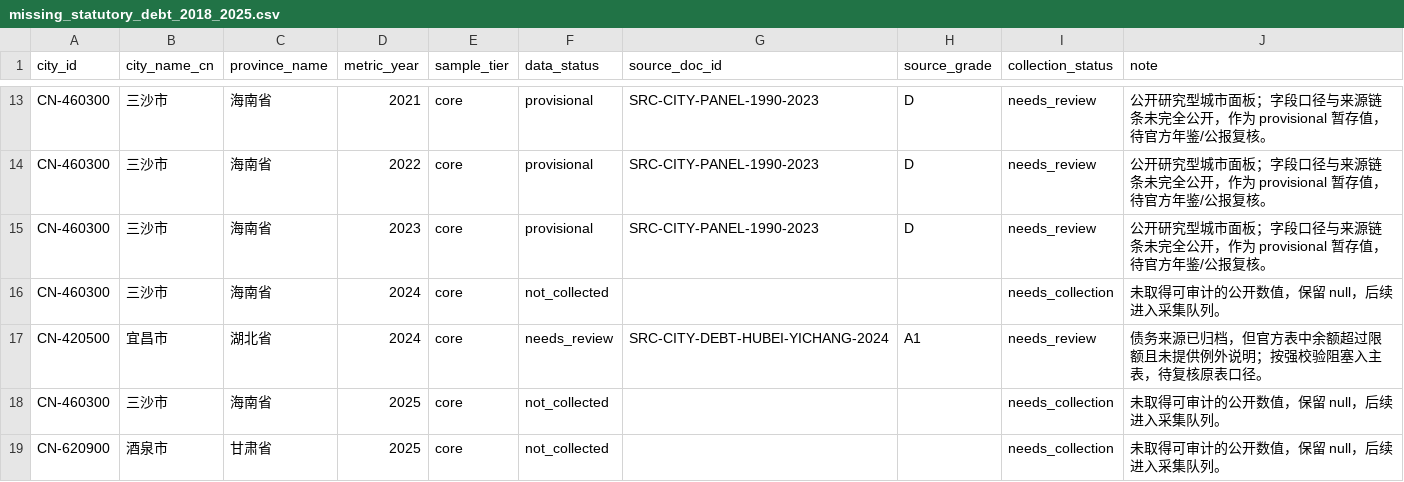
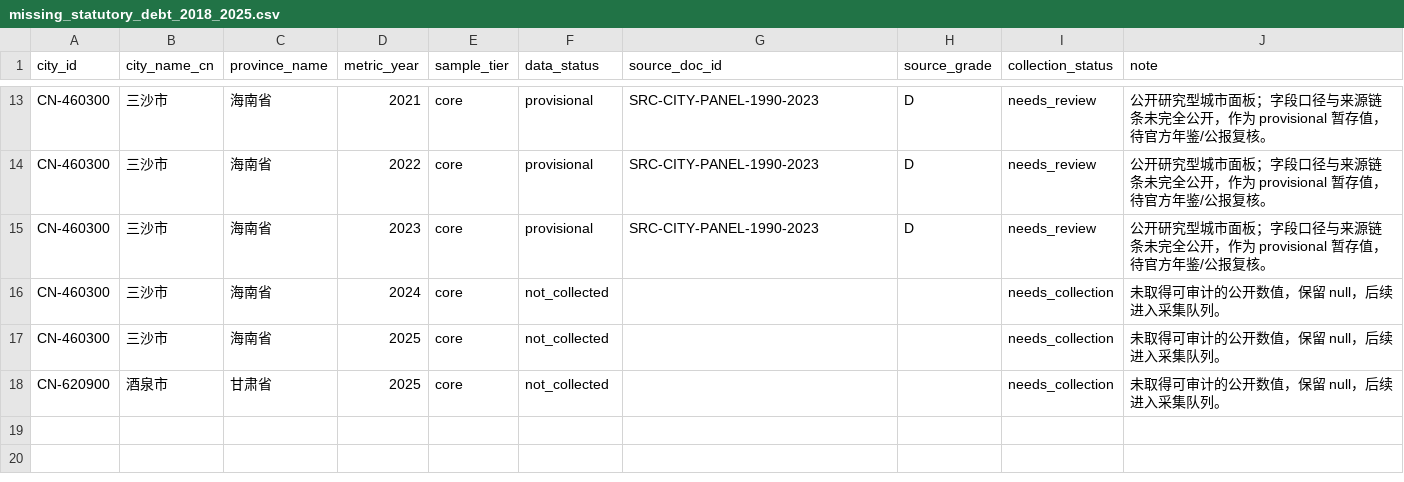
Before and after one commit to chenfei2008c/china-local-debt-atlas, a CSV file: outputs/national_prefecture_panel_2018_2026/missing_statutory_debt_2018_2025.csv, drawn as a sheet; only a part is shown, gaps mark what is left out.

```diff
--- a/outputs/national_prefecture_panel_2018_2026/missing_statutory_debt_2018_2025.csv
+++ b/outputs/national_prefecture_panel_2018_2026/missing_statutory_debt_2018_2025.csv
@@ -16,3 +16,2 @@ CN-460300,三沙市,海南省,2023,core,provisional,SRC-CITY-PANEL-1990-2023,D,n
 CN-460300,三沙市,海南省,2024,core,not_collected,,,needs_collection,未取得可审计的公开数值，保留 null，后续进入采集队列。
-CN-420500,宜昌市,湖北省,2024,core,needs_review,SRC-CITY-DEBT-HUBEI-YICHANG-2024,A1,needs_review,债务来源已归档，但官方表中余额超过限额且未提供例外说明；按强校验阻塞入主表，待复核原表口径。
 CN-460300,三沙市,海南省,2025,core,not_collected,,,needs_collection,未取得可审计的公开数值，保留 null，后续进入采集队列。
```
Also changed, not shown: outputs/national_prefecture_panel_2018_2026/city_gov_debt.csv, outputs/national_prefecture_panel_2018_2026/missing_data_summary.csv, 13 other files.
